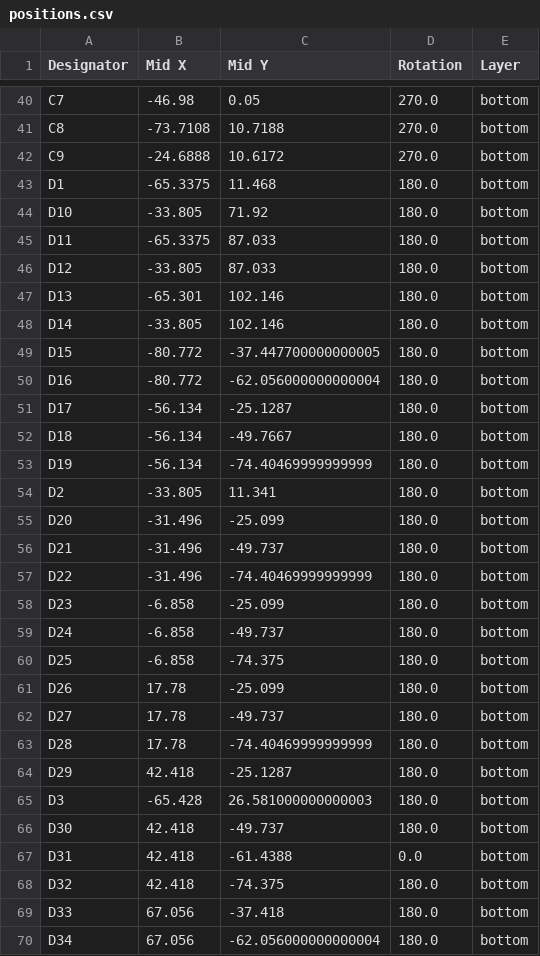
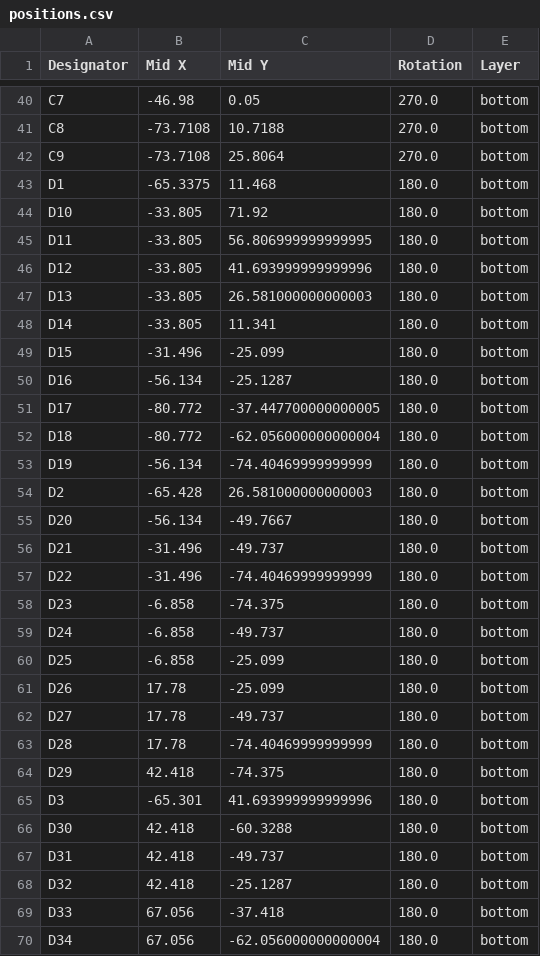
Before and after one commit to Apollo-Simulation-Peripheral-Lab/DSKY, a CSV file: Boards/Single_board/production/positions.csv, drawn as a sheet; only a part is shown, gaps mark what is left out; the diff covers the shown part only.

```diff
--- a/Boards/Single_board/production/positions.csv
+++ b/Boards/Single_board/production/positions.csv
@@ -41,21 +41,21 @@ C7,-46.98,0.05,270.0,bottom
 C8,-73.7108,10.7188,270.0,bottom
-C9,-24.6888,10.6172,270.0,bottom
+C9,-73.7108,25.8064,270.0,bottom
 D1,-65.3375,11.468,180.0,bottom
 D10,-33.805,71.92,180.0,bottom
-D11,-65.3375,87.033,180.0,bottom
-D12,-33.805,87.033,180.0,bottom
-D13,-65.301,102.146,180.0,bottom
-D14,-33.805,102.146,180.0,bottom
-D15,-80.772,-37.447700000000005,180.0,bottom
-D16,-80.772,-62.056000000000004,180.0,bottom
-D17,-56.134,-25.1287,180.0,bottom
-D18,-56.134,-49.7667,180.0,bottom
+D11,-33.805,56.806999999999995,180.0,bottom
+D12,-33.805,41.693999999999996,180.0,bottom
+D13,-33.805,26.581000000000003,180.0,bottom
+D14,-33.805,11.341,180.0,bottom
+D15,-31.496,-25.099,180.0,bottom
+D16,-56.134,-25.1287,180.0,bottom
+D17,-80.772,-37.447700000000005,180.0,bottom
+D18,-80.772,-62.056000000000004,180.0,bottom
 D19,-56.134,-74.40469999999999,180.0,bottom
-D2,-33.805,11.341,180.0,bottom
-D20,-31.496,-25.099,180.0,bottom
+D2,-65.428,26.581000000000003,180.0,bottom
+D20,-56.134,-49.7667,180.0,bottom
 D21,-31.496,-49.737,180.0,bottom
 D22,-31.496,-74.40469999999999,180.0,bottom
-D23,-6.858,-25.099,180.0,bottom
+D23,-6.858,-74.375,180.0,bottom
 D24,-6.858,-49.737,180.0,bottom
-D25,-6.858,-74.375,180.0,bottom
+D25,-6.858,-25.099,180.0,bottom
 D26,17.78,-25.099,180.0,bottom
@@ -63,7 +63,7 @@ D27,17.78,-49.737,180.0,bottom
 D28,17.78,-74.40469999999999,180.0,bottom
-D29,42.418,-25.1287,180.0,bottom
-D3,-65.428,26.581000000000003,180.0,bottom
-D30,42.418,-49.737,180.0,bottom
-D31,42.418,-61.4388,0.0,bottom
-D32,42.418,-74.375,180.0,bottom
+D29,42.418,-74.375,180.0,bottom
+D3,-65.301,41.693999999999996,180.0,bottom
+D30,42.418,-60.3288,180.0,bottom
+D31,42.418,-49.737,180.0,bottom
+D32,42.418,-25.1287,180.0,bottom
 D33,67.056,-37.418,180.0,bottom
```
Also changed, not shown: 49 edited cells elsewhere in this file, 3 other files.
